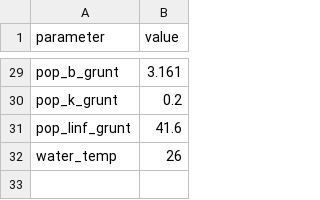
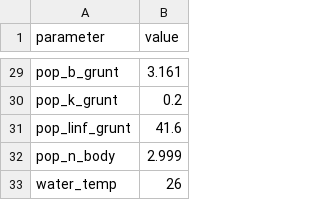
Before and after one commit to Allgeier-Lab/arrR, a CSV file: inst/extdata/parameters.csv, drawn as a sheet; only a part is shown, gaps mark what is left out; the diff names each change by its address in the sheet, - before the commit and + after, or states it on an @@ line.

Commit message:
:building_construction: Use n_body as parameter

```diff
--- a/inst/extdata/parameters.csv
+++ b/inst/extdata/parameters.csv
+row 32: pop_n_body | 2.999
```
Also changed, not shown: 6 other files.
